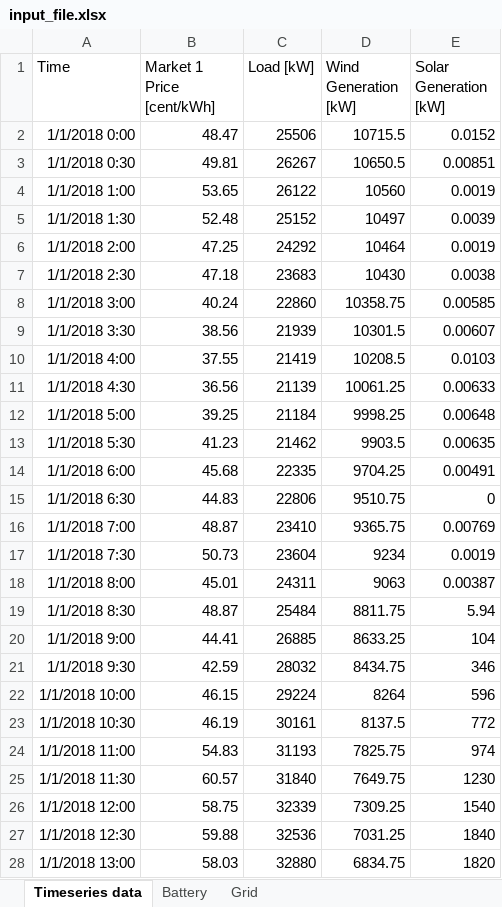
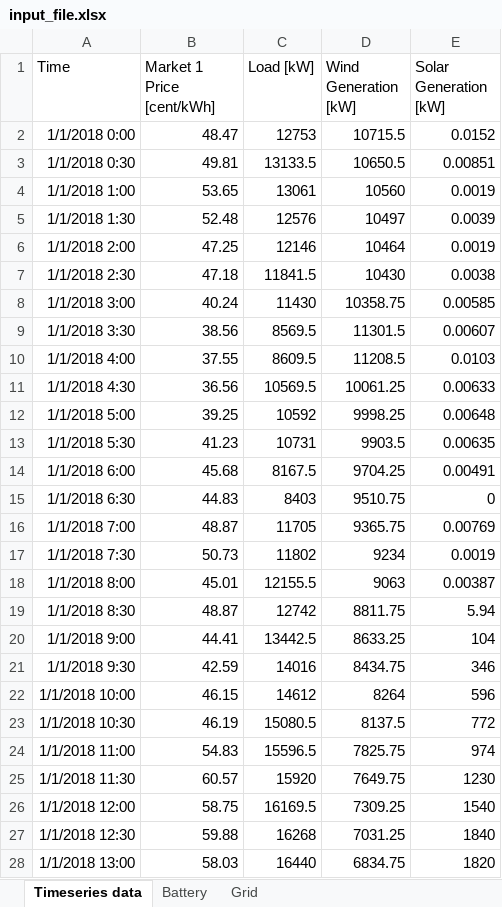
Before and after one commit to yeap0022/BatteryDispatcherVer2.0, an Excel workbook: input/input_file.xlsx, sheet Timeseries data, drawn as a sheet; only a part is shown; values as stored, in another font and other column widths than the file's, no borders; the diff covers the shown part only; the diff names each change by its address in the sheet, - before the commit and + after, or states it on an @@ line.

```diff
--- a/input/input_file.xlsx (sheet Timeseries data)
+++ b/input/input_file.xlsx (sheet Timeseries data)
-C2 (Load [kW]): 25506
+C2 (Load [kW]): 12753
-C3 (Load [kW]): 26267
+C3 (Load [kW]): 13133.5
-C4 (Load [kW]): 26122
+C4 (Load [kW]): 13061
-C5 (Load [kW]): 25152
+C5 (Load [kW]): 12576
-C6 (Load [kW]): 24292
+C6 (Load [kW]): 12146
-C7 (Load [kW]): 23683
+C7 (Load [kW]): 11841.5
-C8 (Load [kW]): 22860
+C8 (Load [kW]): 11430
-C9 (Load [kW]): 21939
+C9 (Load [kW]): 8569.5
-D9 (Wind Generation [kW]): 10301.5
+D9 (Wind Generation [kW]): 11301.5
-C10 (Load [kW]): 21419
+C10 (Load [kW]): 8609.5
-D10 (Wind Generation [kW]): 10208.5
+D10 (Wind Generation [kW]): 11208.5
-C11 (Load [kW]): 21139
+C11 (Load [kW]): 10569.5
-C12 (Load [kW]): 21184
+C12 (Load [kW]): 10592
-C13 (Load [kW]): 21462
+C13 (Load [kW]): 10731
-C14 (Load [kW]): 22335
+C14 (Load [kW]): 8167.5
-C15 (Load [kW]): 22806
+C15 (Load [kW]): 8403
-C16 (Load [kW]): 23410
+C16 (Load [kW]): 11705
-C17 (Load [kW]): 23604
+C17 (Load [kW]): 11802
-C18 (Load [kW]): 24311
+C18 (Load [kW]): 12155.5
-C19 (Load [kW]): 25484
+C19 (Load [kW]): 12742
-C20 (Load [kW]): 26885
+C20 (Load [kW]): 13442.5
-C21 (Load [kW]): 28032
+C21 (Load [kW]): 14016
-C22 (Load [kW]): 29224
+C22 (Load [kW]): 14612
-C23 (Load [kW]): 30161
+C23 (Load [kW]): 15080.5
-C24 (Load [kW]): 31193
+C24 (Load [kW]): 15596.5
-C25 (Load [kW]): 31840
+C25 (Load [kW]): 15920
-C26 (Load [kW]): 32339
+C26 (Load [kW]): 16169.5
-C27 (Load [kW]): 32536
+C27 (Load [kW]): 16268
-C28 (Load [kW]): 32880
+C28 (Load [kW]): 16440
```
Also changed, not shown: 21 edited cells elsewhere in this sheet, output/Result.xlsx, 2 other files.
